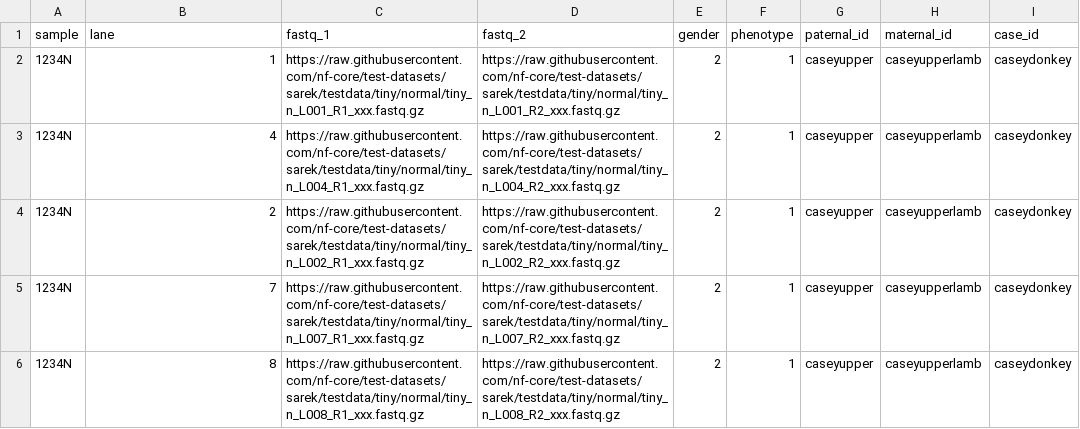
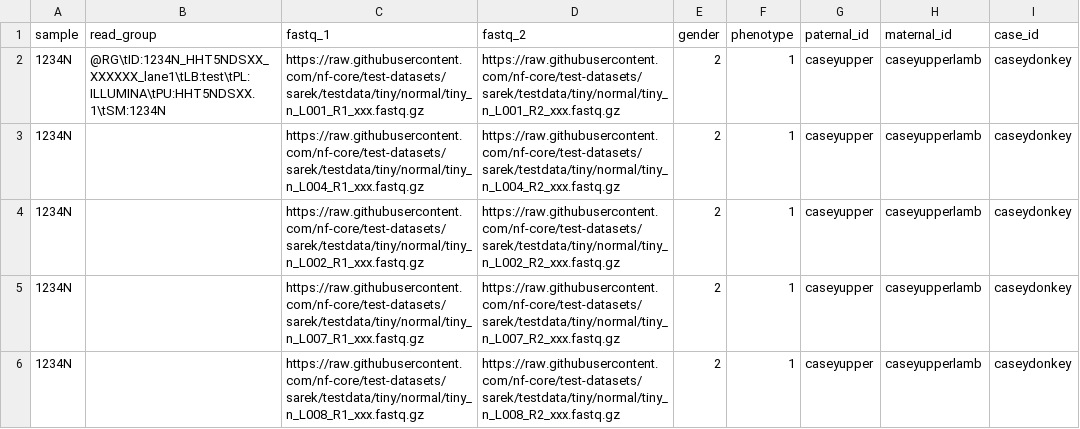
Before and after one commit to nf-core/raredisease, a CSV file: assets/samplesheet.csv, drawn as a sheet.

Commit message:
exchange lane for read group in samplesheet

```diff
--- a/assets/samplesheet.csv
+++ b/assets/samplesheet.csv
@@ -1,6 +1,6 @@
-sample,lane,fastq_1,fastq_2,gender,phenotype,paternal_id,maternal_id,case_id
-1234N,1,https://raw.githubusercontent.com/nf-core/test-datasets/sarek/testdata/tiny/normal/tiny_n_L001_R1_xxx.fastq.gz,https://raw.githubusercontent.com/nf-core/test-datasets/sarek/testdata/tiny/normal/tiny_n_L001_R2_xxx.fastq.gz,2,1,caseyupper,caseyupperlamb,caseydonkey
-1234N,4,https://raw.githubusercontent.com/nf-core/test-datasets/sarek/testdata/tiny/normal/tiny_n_L004_R1_xxx.fastq.gz,https://raw.githubusercontent.com/nf-core/test-datasets/sarek/testdata/tiny/normal/tiny_n_L004_R2_xxx.fastq.gz,2,1,caseyupper,caseyupperlamb,caseydonkey
-1234N,2,https://raw.githubusercontent.com/nf-core/test-datasets/sarek/testdata/tiny/normal/tiny_n_L002_R1_xxx.fastq.gz,https://raw.githubusercontent.com/nf-core/test-datasets/sarek/testdata/tiny/normal/tiny_n_L002_R2_xxx.fastq.gz,2,1,caseyupper,caseyupperlamb,caseydonkey
-1234N,7,https://raw.githubusercontent.com/nf-core/test-datasets/sarek/testdata/tiny/normal/tiny_n_L007_R1_xxx.fastq.gz,https://raw.githubusercontent.com/nf-core/test-datasets/sarek/testdata/tiny/normal/tiny_n_L007_R2_xxx.fastq.gz,2,1,caseyupper,caseyupperlamb,caseydonkey
-1234N,8,https://raw.githubusercontent.com/nf-core/test-datasets/sarek/testdata/tiny/normal/tiny_n_L008_R1_xxx.fastq.gz,https://raw.githubusercontent.com/nf-core/test-datasets/sarek/testdata/tiny/normal/tiny_n_L008_R2_xxx.fastq.gz,2,1,caseyupper,caseyupperlamb,caseydonkey
+sample,read_group,fastq_1,fastq_2,gender,phenotype,paternal_id,maternal_id,case_id
+1234N,@RG\tID:1234N_HHT5NDSXX_XXXXXX_lane1\tLB:test\tPL:ILLUMINA\tPU:HHT5NDSXX.1\tSM:1234N,https://raw.githubusercontent.com/nf-core/test-datasets/sarek/testdata/tiny/normal/tiny_n_L001_R1_xxx.fastq.gz,https://raw.githubusercontent.com/nf-core/test-datasets/sarek/testdata/tiny/normal/tiny_n_L001_R2_xxx.fastq.gz,2,1,caseyupper,caseyupperlamb,caseydonkey
+1234N,,https://raw.githubusercontent.com/nf-core/test-datasets/sarek/testdata/tiny/normal/tiny_n_L004_R1_xxx.fastq.gz,https://raw.githubusercontent.com/nf-core/test-datasets/sarek/testdata/tiny/normal/tiny_n_L004_R2_xxx.fastq.gz,2,1,caseyupper,caseyupperlamb,caseydonkey
+1234N,,https://raw.githubusercontent.com/nf-core/test-datasets/sarek/testdata/tiny/normal/tiny_n_L002_R1_xxx.fastq.gz,https://raw.githubusercontent.com/nf-core/test-datasets/sarek/testdata/tiny/normal/tiny_n_L002_R2_xxx.fastq.gz,2,1,caseyupper,caseyupperlamb,caseydonkey
+1234N,,https://raw.githubusercontent.com/nf-core/test-datasets/sarek/testdata/tiny/normal/tiny_n_L007_R1_xxx.fastq.gz,https://raw.githubusercontent.com/nf-core/test-datasets/sarek/testdata/tiny/normal/tiny_n_L007_R2_xxx.fastq.gz,2,1,caseyupper,caseyupperlamb,caseydonkey
+1234N,,https://raw.githubusercontent.com/nf-core/test-datasets/sarek/testdata/tiny/normal/tiny_n_L008_R1_xxx.fastq.gz,https://raw.githubusercontent.com/nf-core/test-datasets/sarek/testdata/tiny/normal/tiny_n_L008_R2_xxx.fastq.gz,2,1,caseyupper,caseyupperlamb,caseydonkey
```
Also changed, not shown: 1 other file.
